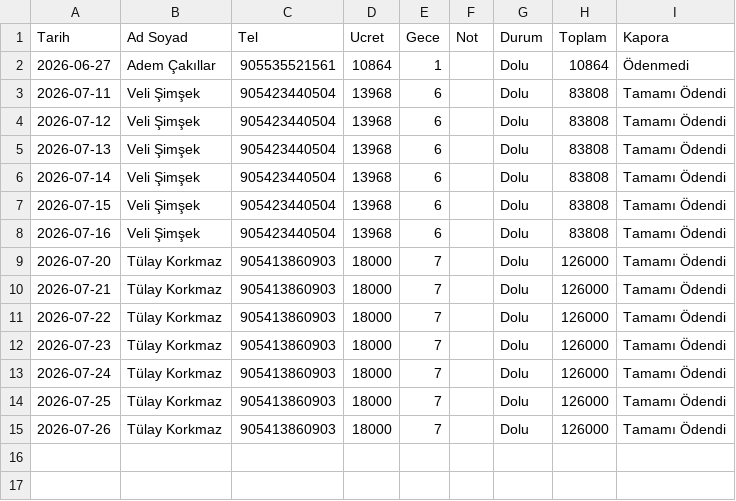
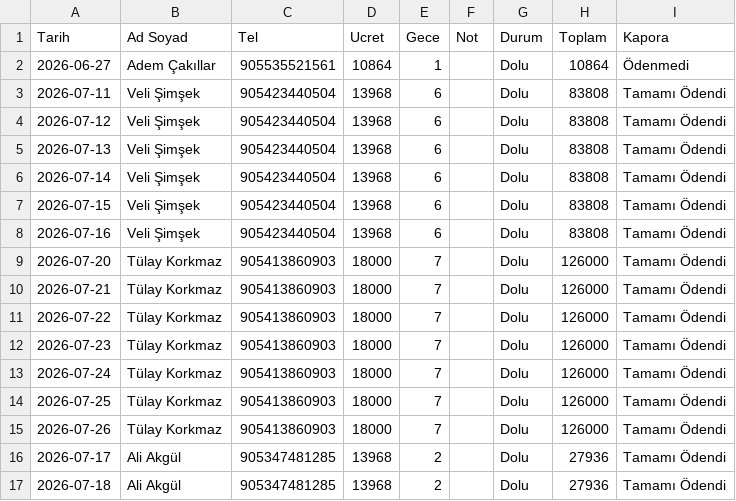
Before and after one commit to gorkeysdeniz/detayvalik, a CSV file: rez.csv, drawn as a sheet; the diff names each change by its address in the sheet, - before the commit and + after, or states it on an @@ line.

Commit message:
🔄 Rezervasyon Güncellendi

```diff
--- a/rez.csv
+++ b/rez.csv
+row 16: 2026-07-17 | Ali Akgül | 905347481285 | 13968 | 2 |  | Dolu | 27936 | Tamamı Ödendi
+row 17: 2026-07-18 | Ali Akgül | 905347481285 | 13968 | 2 |  | Dolu | 27936 | Tamamı Ödendi
```
